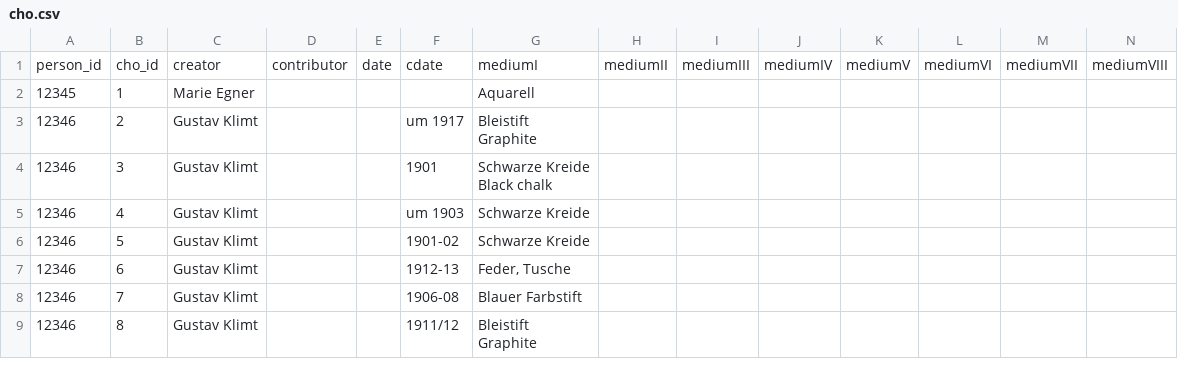
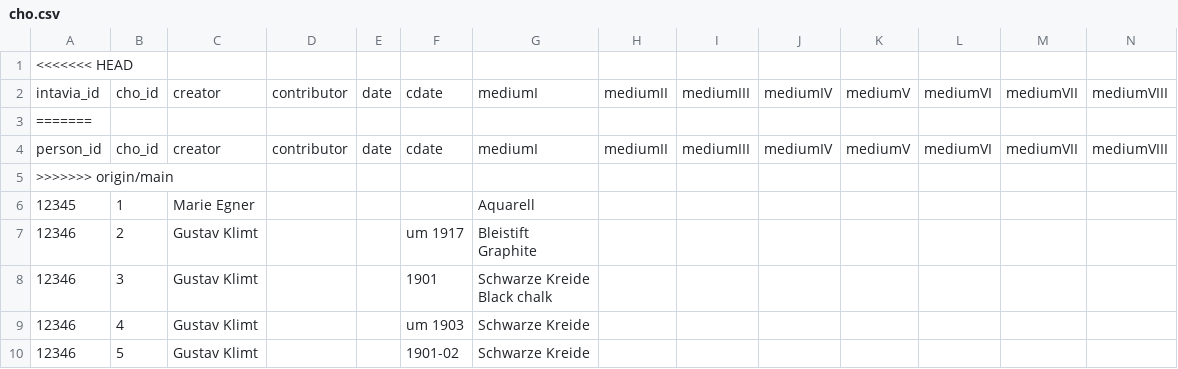
Before and after one commit to InTaVia/idm-rdf, a CSV file: test_dataset_designsprint/cho.csv, drawn as a sheet; only a part is shown; the shorter side is filled out with more unchanged rows; rows hold the shown columns only; the diff names each change by its address in the sheet, - before the commit and + after, or states it on an @@ line.

```diff
--- a/test_dataset_designsprint/cho.csv
+++ b/test_dataset_designsprint/cho.csv
+row 1: <<<<<<< HEAD
+row 2: intavia_id | cho_id | creator | contributor | date | cdate | mediumI | mediumII | mediumIII | mediumIV | mediumV | mediumVI | mediumVII | mediumVIII
+row 3: =======
+row 5: >>>>>>> origin/main
```
Also changed, not shown: test_dataset_designsprint/persons.csv, 2 other files.
